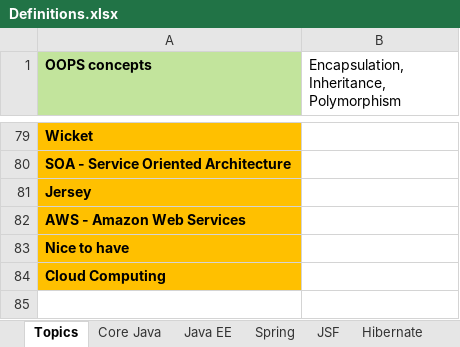
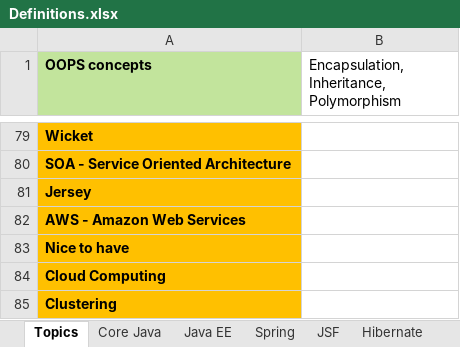
Before and after one commit to ravikanthg/images, an Excel workbook: Definitions.xlsx, sheet Topics, drawn as a sheet; only a part is shown, gaps mark what is left out; values as stored, in another font and other column widths than the file's, no borders; the diff names each change by its address in the sheet, - before the commit and + after, or states it on an @@ line.

```diff
--- a/Definitions.xlsx (sheet Topics)
+++ b/Definitions.xlsx (sheet Topics)
+row 85: Clustering
```
Also changed, not shown: sheet Core Java, 1 other file.
